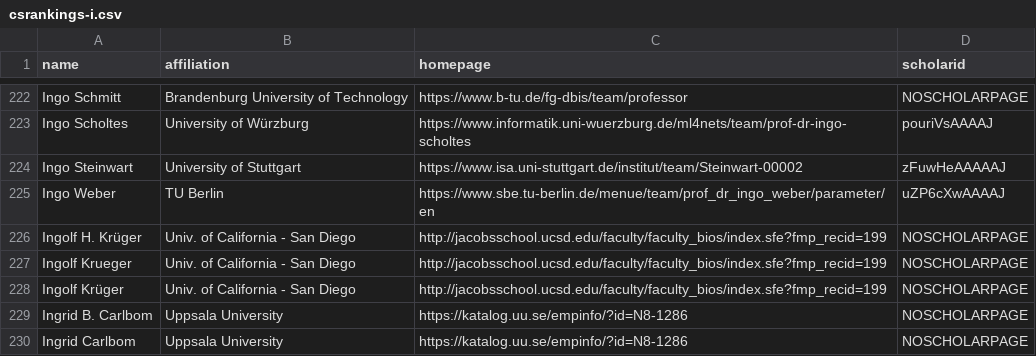
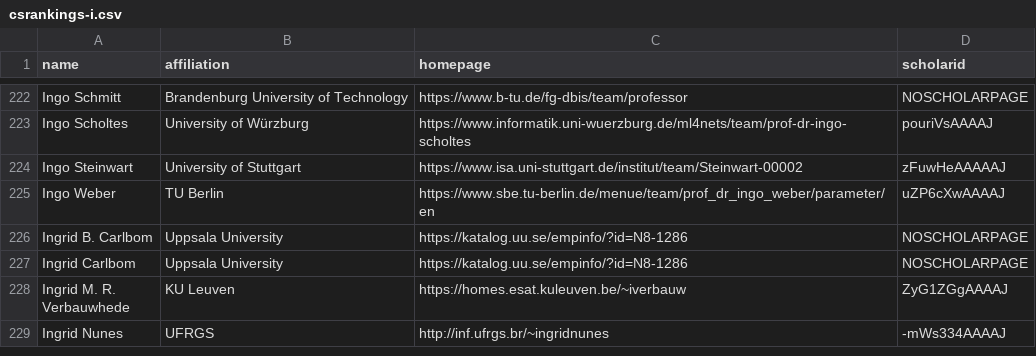
Before and after one commit to LiuFang816/CSrankings, a CSV file: csrankings-i.csv, drawn as a sheet; only a part is shown, gaps mark what is left out; the shorter side is filled out with more unchanged rows; the diff names each change by its address in the sheet, - before the commit and + after, or states it on an @@ line.

Commit message:
remove Ingolf Kruger UCSD -> (left univ)

```diff
--- a/csrankings-i.csv
+++ b/csrankings-i.csv
-row 226: Ingolf H. Krüger | Univ. of California - San Diego | http://jacobsschool.ucsd.edu/faculty/faculty_bios/index.sfe?fmp_recid=199 | NOSCHOLARPAGE
-row 227: Ingolf Krueger | Univ. of California - San Diego | http://jacobsschool.ucsd.edu/faculty/faculty_bios/index.sfe?fmp_recid=199 | NOSCHOLARPAGE
-row 228: Ingolf Krüger | Univ. of California - San Diego | http://jacobsschool.ucsd.edu/faculty/faculty_bios/index.sfe?fmp_recid=199 | NOSCHOLARPAGE
```
